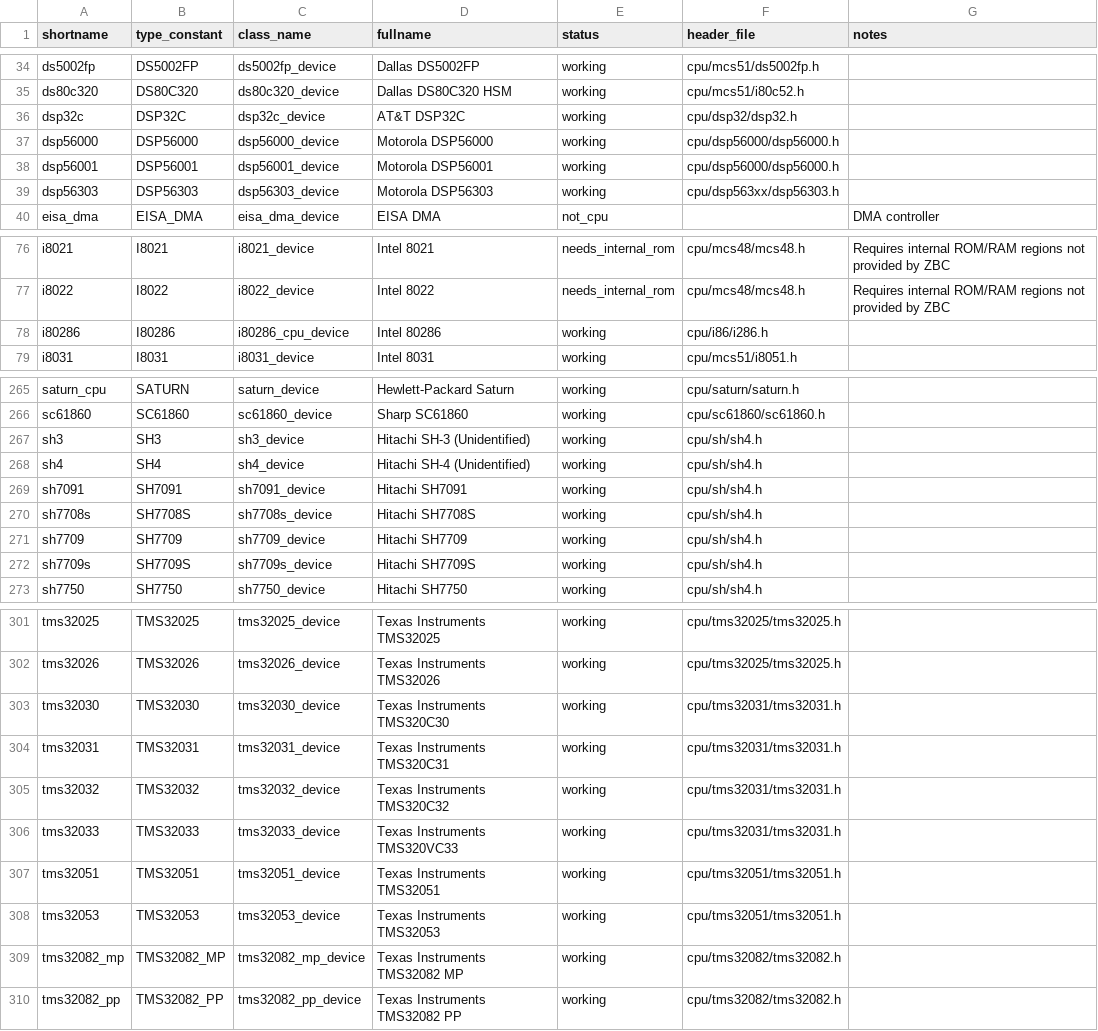
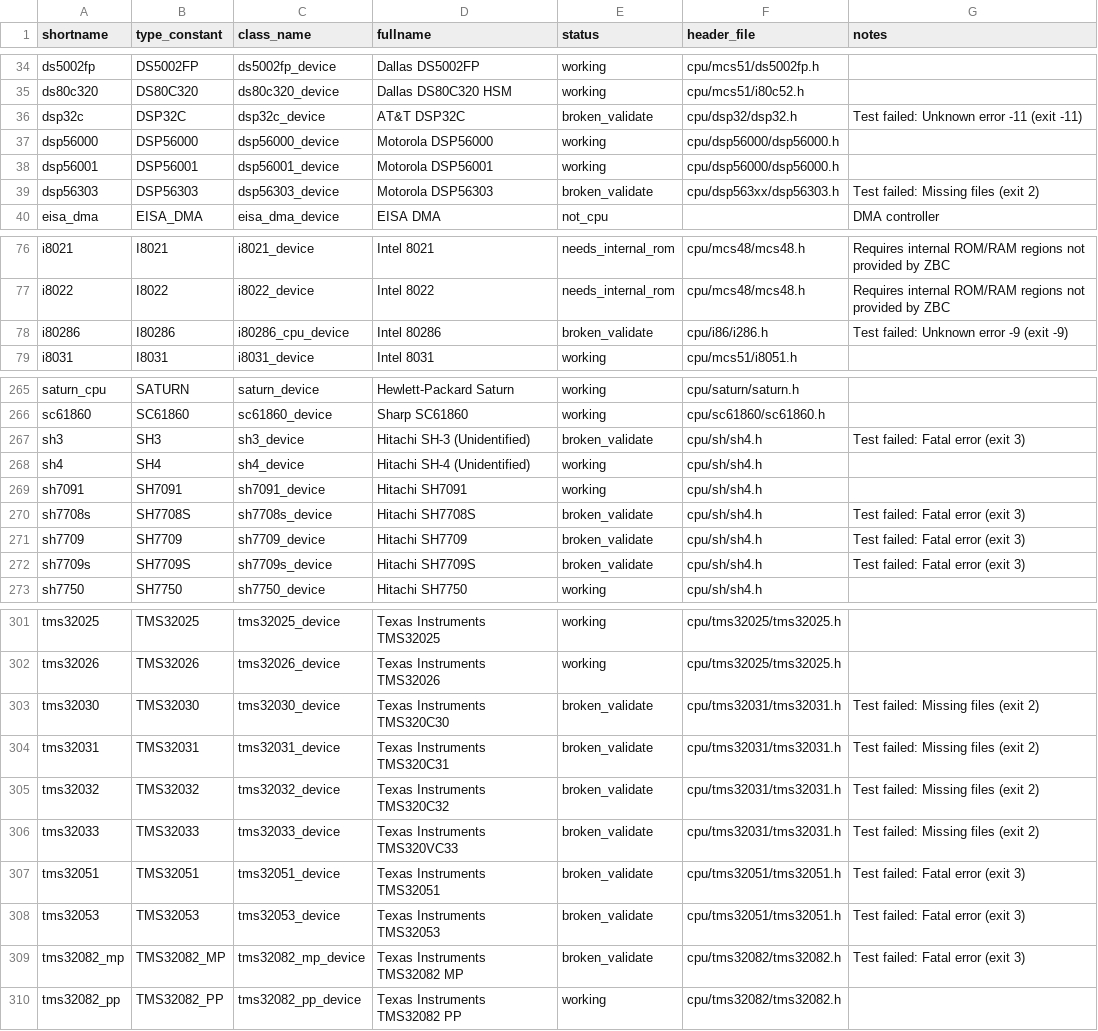
Before and after one commit to johnwbyrd/mame, a CSV file: src/mame/zbc/zbc_status.csv, drawn as a sheet; only a part is shown, gaps mark what is left out; the diff covers the shown part only.

```diff
--- a/src/mame/zbc/zbc_status.csv
+++ b/src/mame/zbc/zbc_status.csv
@@ -35,6 +35,6 @@ ds5002fp,DS5002FP,ds5002fp_device,Dallas DS5002FP,working,cpu/mcs51/ds5002fp.h,
 ds80c320,DS80C320,ds80c320_device,Dallas DS80C320 HSM,working,cpu/mcs51/i80c52.h,
-dsp32c,DSP32C,dsp32c_device,AT&T DSP32C,working,cpu/dsp32/dsp32.h,
+dsp32c,DSP32C,dsp32c_device,AT&T DSP32C,broken_validate,cpu/dsp32/dsp32.h,Test failed: Unknown error -11 (exit -11)
 dsp56000,DSP56000,dsp56000_device,Motorola DSP56000,working,cpu/dsp56000/dsp56000.h,
 dsp56001,DSP56001,dsp56001_device,Motorola DSP56001,working,cpu/dsp56000/dsp56000.h,
-dsp56303,DSP56303,dsp56303_device,Motorola DSP56303,working,cpu/dsp563xx/dsp56303.h,
+dsp56303,DSP56303,dsp56303_device,Motorola DSP56303,broken_validate,cpu/dsp563xx/dsp56303.h,Test failed: Missing files (exit 2)
 eisa_dma,EISA_DMA,eisa_dma_device,EISA DMA,not_cpu,,DMA controller
@@ -77,3 +77,3 @@ i8021,I8021,i8021_device,Intel 8021,needs_internal_rom,cpu/mcs48/mcs48.h,Require
 i8022,I8022,i8022_device,Intel 8022,needs_internal_rom,cpu/mcs48/mcs48.h,Requires internal ROM/RAM regions not provided by ZBC
-i80286,I80286,i80286_cpu_device,Intel 80286,working,cpu/i86/i286.h,
+i80286,I80286,i80286_cpu_device,Intel 80286,broken_validate,cpu/i86/i286.h,Test failed: Unknown error -9 (exit -9)
 i8031,I8031,i8031_device,Intel 8031,working,cpu/mcs51/i8051.h,
@@ -266,8 +266,8 @@ saturn_cpu,SATURN,saturn_device,Hewlett-Packard Saturn,working,cpu/saturn/saturn
 sc61860,SC61860,sc61860_device,Sharp SC61860,working,cpu/sc61860/sc61860.h,
-sh3,SH3,sh3_device,Hitachi SH-3 (Unidentified),working,cpu/sh/sh4.h,
+sh3,SH3,sh3_device,Hitachi SH-3 (Unidentified),broken_validate,cpu/sh/sh4.h,Test failed: Fatal error (exit 3)
 sh4,SH4,sh4_device,Hitachi SH-4 (Unidentified),working,cpu/sh/sh4.h,
 sh7091,SH7091,sh7091_device,Hitachi SH7091,working,cpu/sh/sh4.h,
-sh7708s,SH7708S,sh7708s_device,Hitachi SH7708S,working,cpu/sh/sh4.h,
-sh7709,SH7709,sh7709_device,Hitachi SH7709,working,cpu/sh/sh4.h,
-sh7709s,SH7709S,sh7709s_device,Hitachi SH7709S,working,cpu/sh/sh4.h,
+sh7708s,SH7708S,sh7708s_device,Hitachi SH7708S,broken_validate,cpu/sh/sh4.h,Test failed: Fatal error (exit 3)
+sh7709,SH7709,sh7709_device,Hitachi SH7709,broken_validate,cpu/sh/sh4.h,Test failed: Fatal error (exit 3)
+sh7709s,SH7709S,sh7709s_device,Hitachi SH7709S,broken_validate,cpu/sh/sh4.h,Test failed: Fatal error (exit 3)
 sh7750,SH7750,sh7750_device,Hitachi SH7750,working,cpu/sh/sh4.h,
@@ -302,9 +302,9 @@ tms32025,TMS32025,tms32025_device,Texas Instruments TMS32025,working,cpu/tms3202
 tms32026,TMS32026,tms32026_device,Texas Instruments TMS32026,working,cpu/tms32025/tms32025.h,
-tms32030,TMS32030,tms32030_device,Texas Instruments TMS320C30,working,cpu/tms32031/tms32031.h,
-tms32031,TMS32031,tms32031_device,Texas Instruments TMS320C31,working,cpu/tms32031/tms32031.h,
-tms32032,TMS32032,tms32032_device,Texas Instruments TMS320C32,working,cpu/tms32031/tms32031.h,
-tms32033,TMS32033,tms32033_device,Texas Instruments TMS320VC33,working,cpu/tms32031/tms32031.h,
-tms32051,TMS32051,tms32051_device,Texas Instruments TMS32051,working,cpu/tms32051/tms32051.h,
-tms32053,TMS32053,tms32053_device,Texas Instruments TMS32053,working,cpu/tms32051/tms32051.h,
-tms32082_mp,TMS32082_MP,tms32082_mp_device,Texas Instruments TMS32082 MP,working,cpu/tms32082/tms32082.h,
+tms32030,TMS32030,tms32030_device,Texas Instruments TMS320C30,broken_validate,cpu/tms32031/tms32031.h,Test failed: Missing files (exit 2)
+tms32031,TMS32031,tms32031_device,Texas Instruments TMS320C31,broken_validate,cpu/tms32031/tms32031.h,Test failed: Missing files (exit 2)
+tms32032,TMS32032,tms32032_device,Texas Instruments TMS320C32,broken_validate,cpu/tms32031/tms32031.h,Test failed: Missing files (exit 2)
+tms32033,TMS32033,tms32033_device,Texas Instruments TMS320VC33,broken_validate,cpu/tms32031/tms32031.h,Test failed: Missing files (exit 2)
+tms32051,TMS32051,tms32051_device,Texas Instruments TMS32051,broken_validate,cpu/tms32051/tms32051.h,Test failed: Fatal error (exit 3)
+tms32053,TMS32053,tms32053_device,Texas Instruments TMS32053,broken_validate,cpu/tms32051/tms32051.h,Test failed: Fatal error (exit 3)
+tms32082_mp,TMS32082_MP,tms32082_mp_device,Texas Instruments TMS32082 MP,broken_validate,cpu/tms32082/tms32082.h,Test failed: Fatal error (exit 3)
 tms32082_pp,TMS32082_PP,tms32082_pp_device,Texas Instruments TMS32082 PP,working,cpu/tms32082/tms32082.h,
```
Also changed, not shown: 58 edited cells elsewhere in this file, 6 other files.
